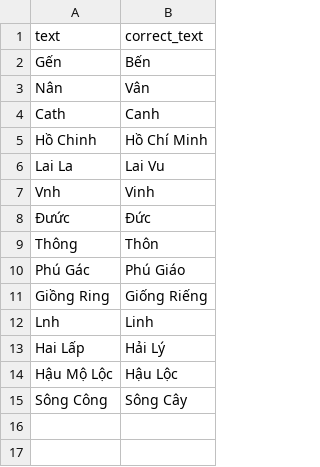
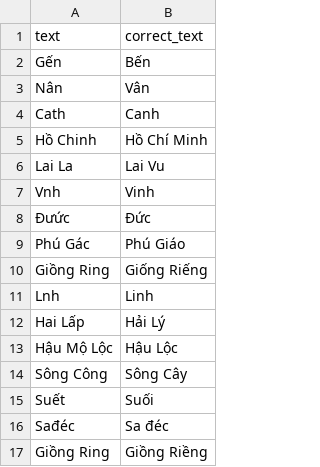
Before and after one commit to khaidq97/vn_ocr_kalapa, a CSV file: assets/replace_correction.csv, drawn as a sheet; removed rows and columns are numbered as before the commit, all else as after; the diff names each change by its address in the sheet, - before the commit and + after, or states it on an @@ line.

Commit message:
Add post correction

```diff
--- a/assets/replace_correction.csv
+++ b/assets/replace_correction.csv
-row 9: Thông | Thôn
+row 15: Suết | Suối
+row 16: Sađéc | Sa đéc
+row 17: Giồng Ring | Giồng Riềng
```
Also changed, not shown: 2 other files.
